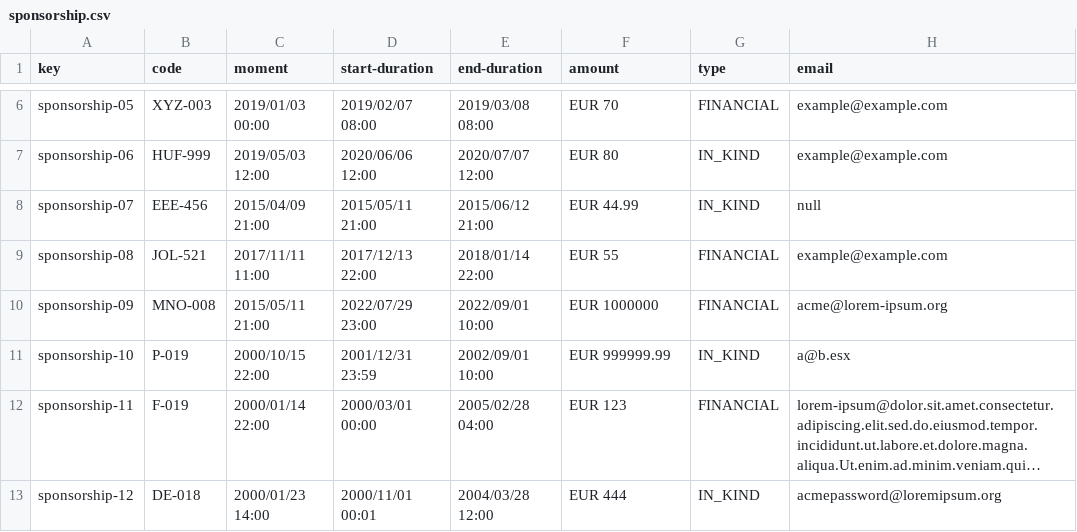
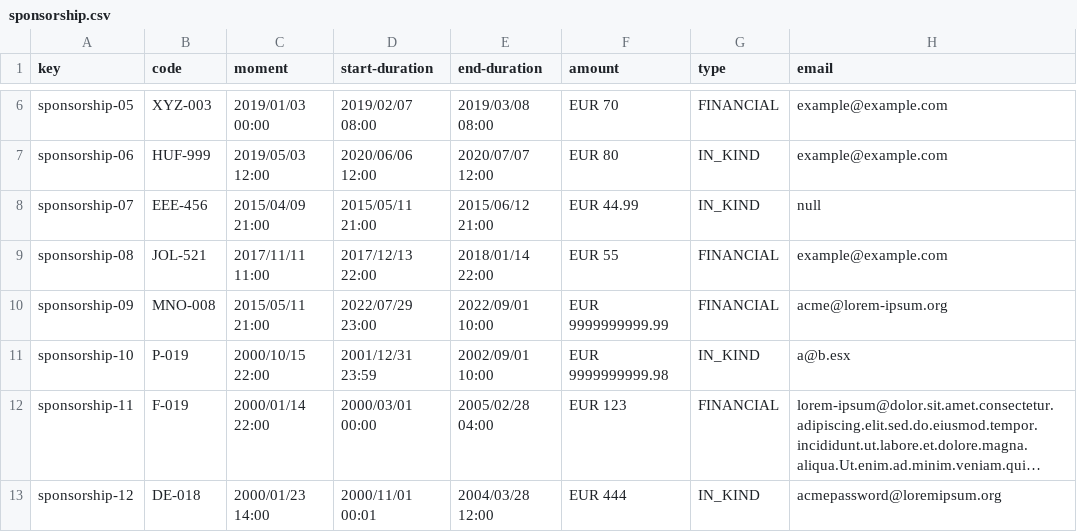
Before and after one commit to vicgrabru/Acme-SF-D04, a CSV file: src/main/webapp/WEB-INF/resources/sample-data/sponsorship.csv, drawn as a sheet; only a part is shown, gaps mark what is left out; long unchanged cells end in …; the diff names each change by its address in the sheet, - before the commit and + after, or states it on an @@ line.

```diff
--- a/src/main/webapp/WEB-INF/resources/sample-data/sponsorship.csv
+++ b/src/main/webapp/WEB-INF/resources/sample-data/sponsorship.csv
-F10 (amount): EUR 1000000
+F10 (amount): EUR 9999999999.99
-F11 (amount): EUR 999999.99
+F11 (amount): EUR 9999999999.98
```
Also changed, not shown: src/main/webapp/WEB-INF/resources/sample-data/claim.csv, src/main/webapp/WEB-INF/resources/sample-data/invoice.csv.
